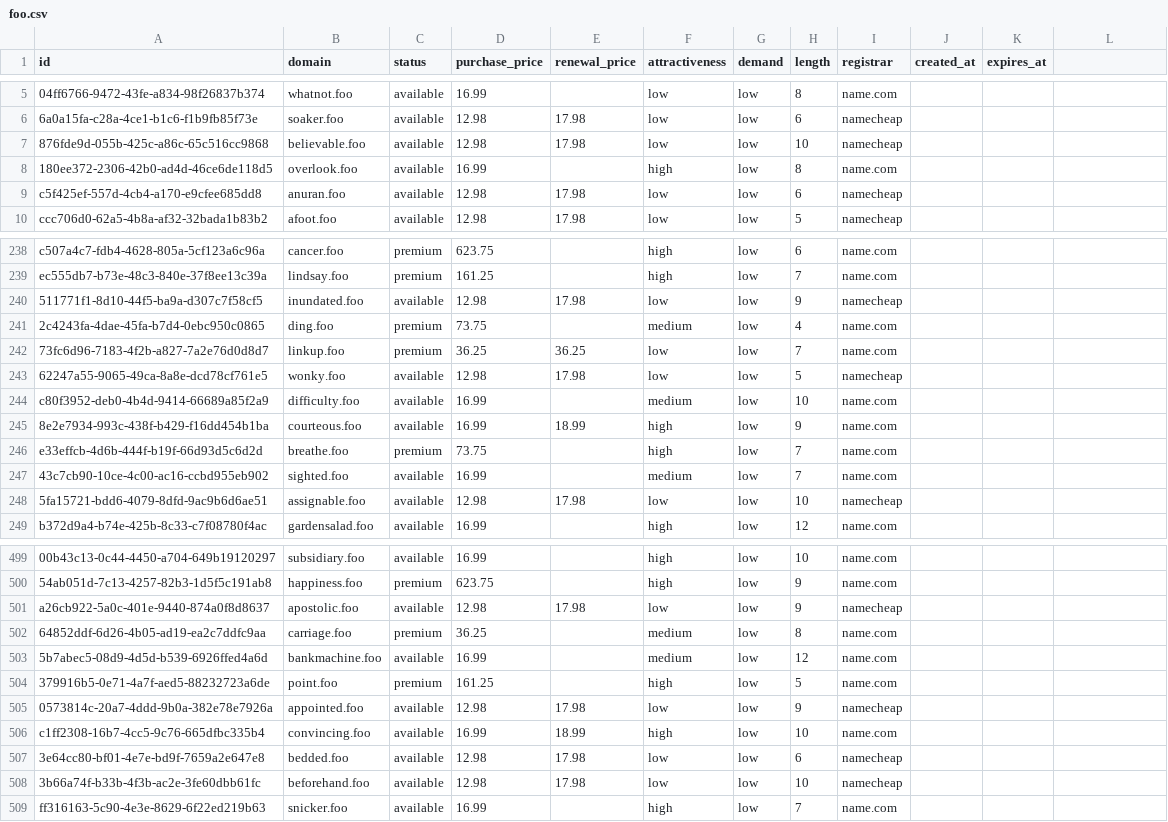
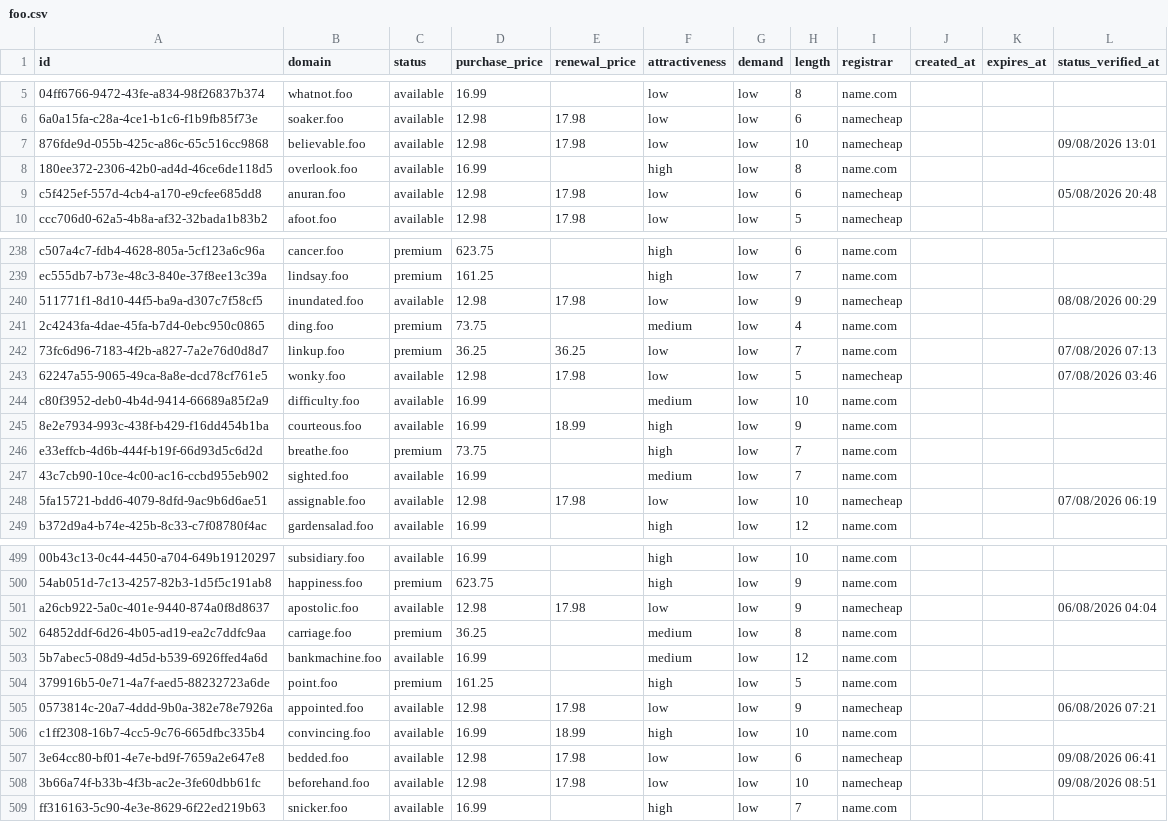
Before and after one commit to UniqueDomains/foo-oneword-domains, a CSV file: foo.csv, drawn as a sheet; only a part is shown, gaps mark what is left out; the diff covers the shown part only; the diff names each change by its address in the sheet, - before the commit and + after, or states it on an @@ line.

```diff
--- a/foo.csv
+++ b/foo.csv
-L1: (empty)
+L1: status_verified_at
-L7 (status_verified_at): (empty)
+L7 (status_verified_at): 09/08/2026 13:01
-L9 (status_verified_at): (empty)
+L9 (status_verified_at): 05/08/2026 20:48
-L240 (status_verified_at): (empty)
+L240 (status_verified_at): 08/08/2026 00:29
-L242 (status_verified_at): (empty)
+L242 (status_verified_at): 07/08/2026 07:13
-L243 (status_verified_at): (empty)
+L243 (status_verified_at): 07/08/2026 03:46
-L248 (status_verified_at): (empty)
+L248 (status_verified_at): 07/08/2026 06:19
-L501 (status_verified_at): (empty)
+L501 (status_verified_at): 06/08/2026 04:04
-L505 (status_verified_at): (empty)
+L505 (status_verified_at): 06/08/2026 07:21
-L507 (status_verified_at): (empty)
+L507 (status_verified_at): 09/08/2026 06:41
-L508 (status_verified_at): (empty)
+L508 (status_verified_at): 09/08/2026 08:51
```
Also changed, not shown: 109 edited cells elsewhere in this file, 6 other files.
